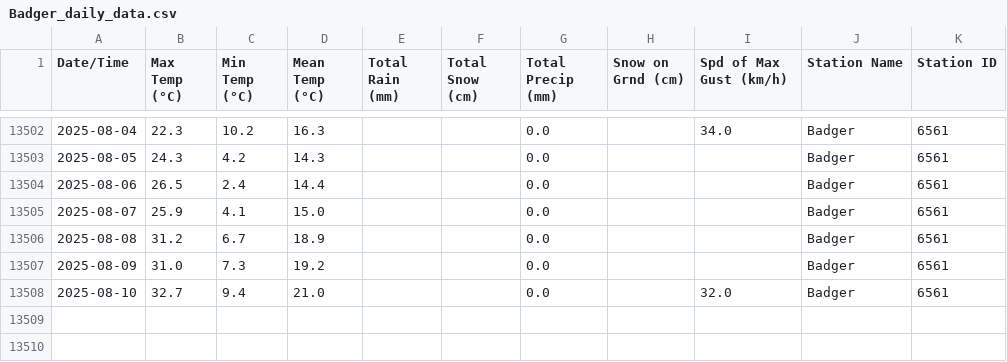
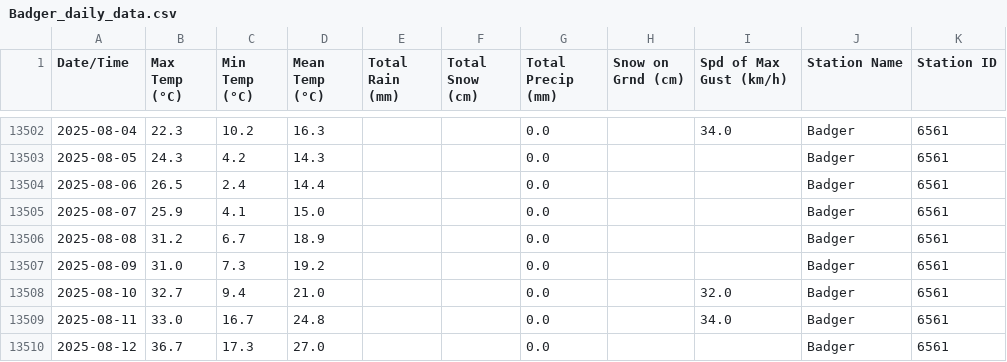
Before and after one commit to robertgwx/atl-climate-viewer, a CSV file: climate_data/NL/Badger_daily_data.csv, drawn as a sheet; only a part is shown, gaps mark what is left out.

```diff
--- a/climate_data/NL/Badger_daily_data.csv
+++ b/climate_data/NL/Badger_daily_data.csv
@@ -13508 +13508,3 @@ Date/Time,Max Temp (°C),Min Temp (°C),Mean Temp (°C),Total Rain (mm),Total Sn
 2025-08-10,32.7,9.4,21.0,,,0.0,,32.0,Badger,6561
+2025-08-11,33.0,16.7,24.8,,,0.0,,34.0,Badger,6561
+2025-08-12,36.7,17.3,27.0,,,0.0,,,Badger,6561
```
Also changed, not shown: climate_data/NL/Mary's Harbour_daily_data.csv, climate_data/NL/Wreckhouse_daily_data.csv, 47 other files.
